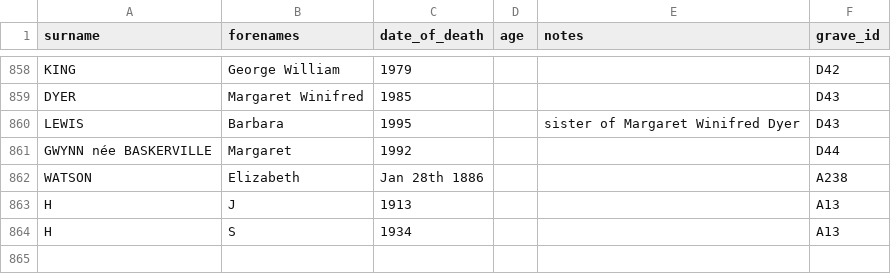
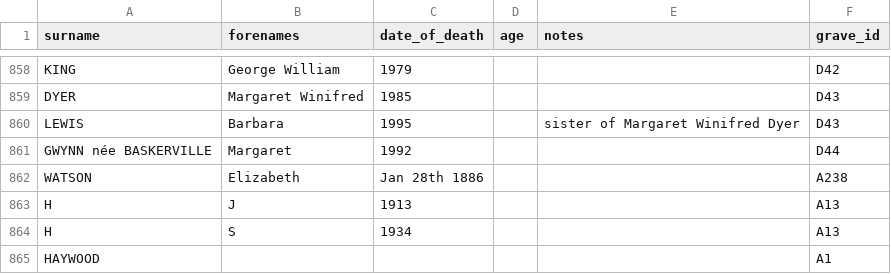
Before and after one commit to theoosborn/west-malvern-churchyard, a CSV file: _data/people.csv, drawn as a sheet; only a part is shown, gaps mark what is left out.

Commit message:
Update people.csv
Added name to A1 grave.

```diff
--- a/_data/people.csv
+++ b/_data/people.csv
@@ -864 +864,2 @@ H,J,1913,,,A13
 H,S,1934,,,A13
+HAYWOOD,,,,,A1
```
